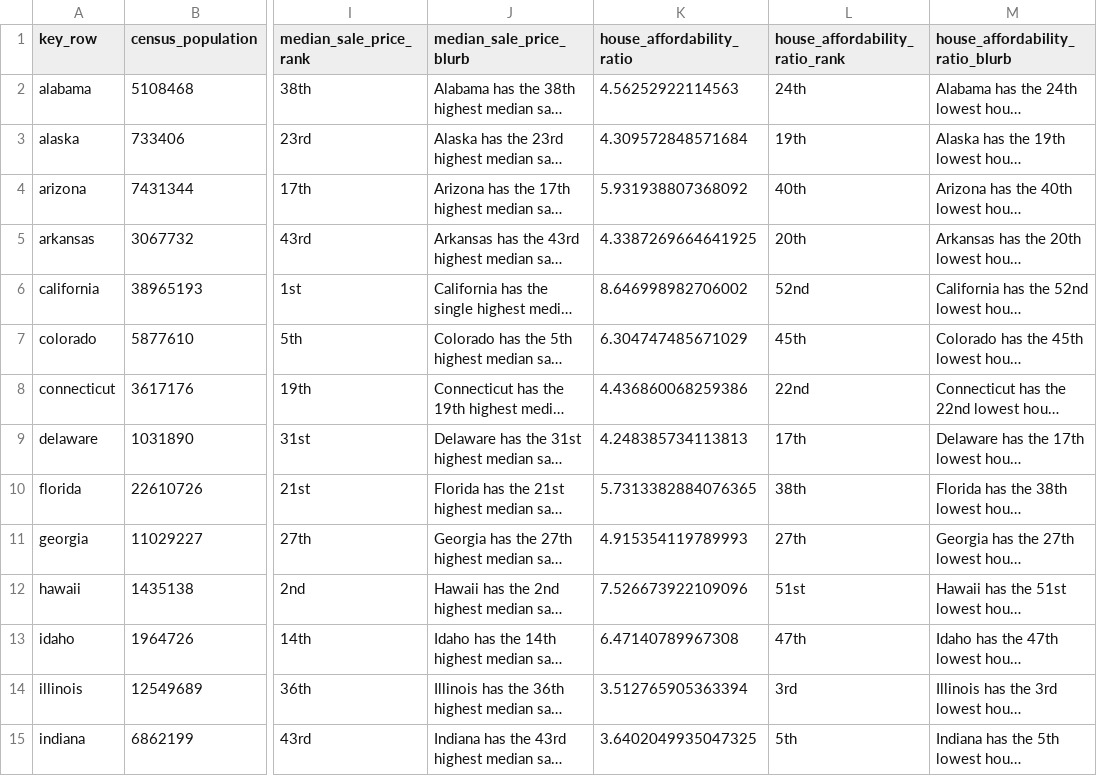
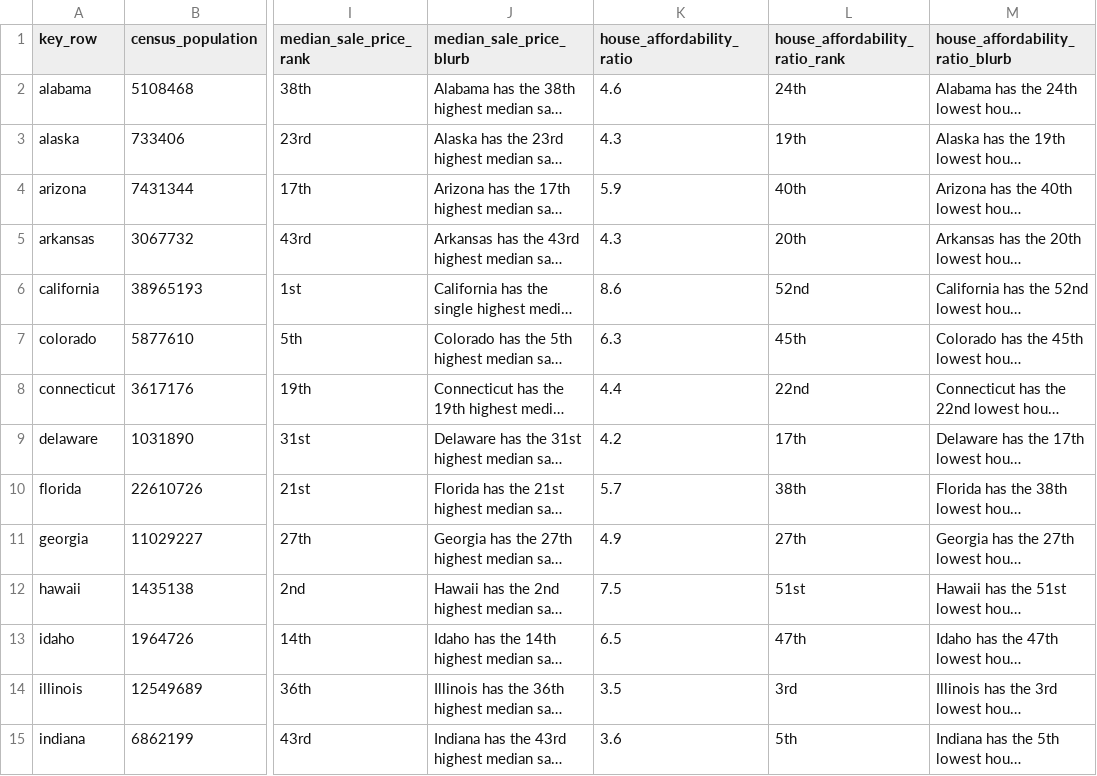
Before and after one commit to MohammadElsayedFahmy/realestate_project, a CSV file: result.csv, drawn as a sheet; only a part is shown, gaps mark what is left out; long unchanged cells end in …; the diff covers the shown part only; the diff names each change by its address in the sheet, - before the commit and + after, or states it on an @@ line.

```diff
--- a/result.csv
+++ b/result.csv
-K2 (house_affordability_ratio): 4.56252922114563
+K2 (house_affordability_ratio): 4.6
-K3 (house_affordability_ratio): 4.309572848571684
+K3 (house_affordability_ratio): 4.3
-K4 (house_affordability_ratio): 5.931938807368092
+K4 (house_affordability_ratio): 5.9
-K5 (house_affordability_ratio): 4.3387269664641925
+K5 (house_affordability_ratio): 4.3
-K6 (house_affordability_ratio): 8.646998982706002
+K6 (house_affordability_ratio): 8.6
-K7 (house_affordability_ratio): 6.304747485671029
+K7 (house_affordability_ratio): 6.3
-K8 (house_affordability_ratio): 4.436860068259386
+K8 (house_affordability_ratio): 4.4
-K9 (house_affordability_ratio): 4.248385734113813
+K9 (house_affordability_ratio): 4.2
-K10 (house_affordability_ratio): 5.7313382884076365
+K10 (house_affordability_ratio): 5.7
-K11 (house_affordability_ratio): 4.915354119789993
+K11 (house_affordability_ratio): 4.9
-K12 (house_affordability_ratio): 7.526673922109096
+K12 (house_affordability_ratio): 7.5
-K13 (house_affordability_ratio): 6.47140789967308
+K13 (house_affordability_ratio): 6.5
-K14 (house_affordability_ratio): 3.512765905363394
+K14 (house_affordability_ratio): 3.5
-K15 (house_affordability_ratio): 3.6402049935047325
+K15 (house_affordability_ratio): 3.6
```
Also changed, not shown: 38 edited cells elsewhere in this file, 1 other file.
